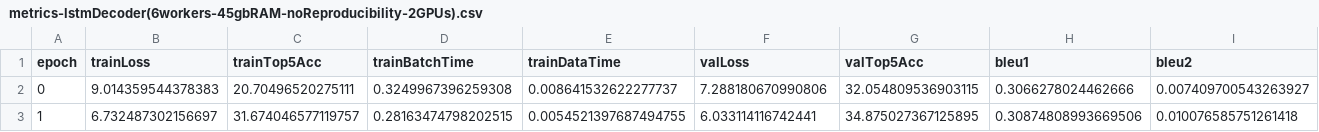
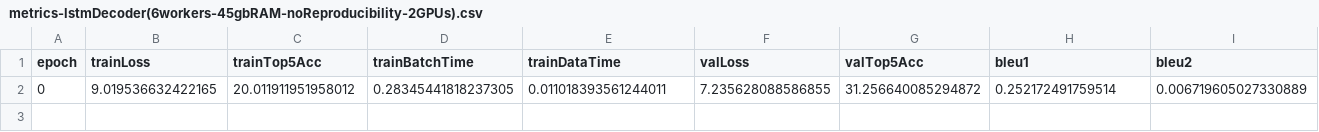
Before and after one commit to sa06840/ImageCaptioningConvNeXt, a CSV file: results/metrics-lstmDecoder(6workers-45gbRAM-noReproducibility-2GPUs).csv, drawn as a sheet; only a part is shown; removed rows and columns are numbered as before the commit, all else as after; rows hold the shown columns only; the diff names each change by its address in the sheet, - before the commit and + after, or states it on an @@ line.

Commit message:
implemented reproducibility

```diff
--- a/results/metrics-lstmDecoder(6workers-45gbRAM-noReproducibility-2GPUs).csv
+++ b/results/metrics-lstmDecoder(6workers-45gbRAM-noReproducibility-2GPUs).csv
-row 2: 0 | 9.014359544378383 | 20.70496520275111 | 0.3249967396259308 | 0.008641532622277737 | 7.288180670990806 | 32.054809536903115 | 0.3066278024462666 | 0.007409700543263927
-row 3: 1 | 6.732487302156697 | 31.674046577119757 | 0.28163474798202515 | 0.0054521397687494755 | 6.033114116742441 | 34.875027367125895 | 0.30874808993669506 | 0.010076585751261418
+row 2: 0 | 9.019536632422165 | 20.011911951958012 | 0.28345441818237305 | 0.011018393561244011 | 7.235628088586855 | 31.256640085294872 | 0.252172491759514 | 0.006719605027330889
```
Also changed, not shown: 6 other files.
